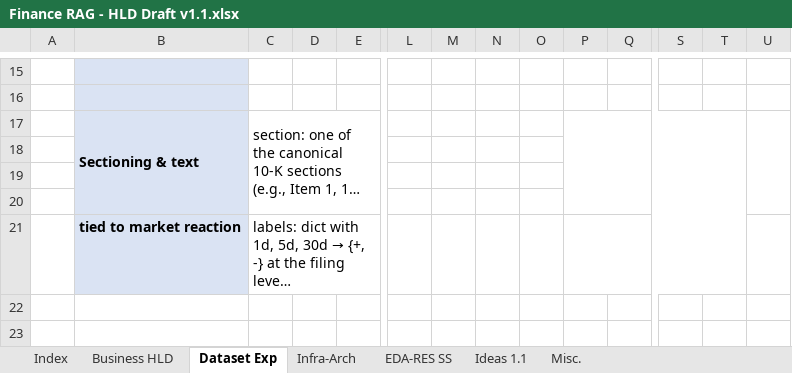
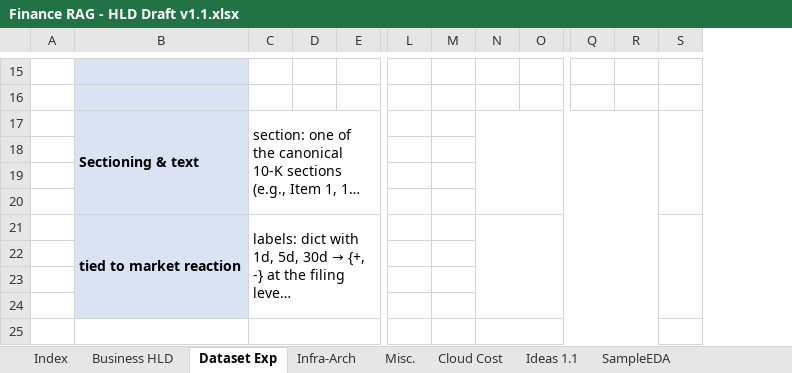
Before and after one commit to mjsushanth/finrag-insights-mlops, an Excel workbook: design_docs/Finance RAG - HLD Draft v1.1.xlsx, sheet Dataset Exp, drawn as a sheet; only a part is shown, gaps mark what is left out; long unchanged cells end in …; values as stored, in another font and other column widths than the file's, no borders; removed rows and columns are numbered as before the commit, all else as after; rows hold the shown columns only; the diff covers the shown part only; the diff names each change by its address in the sheet, - before the commit and + after, or states it on an @@ line.

```diff
--- a/design_docs/Finance RAG - HLD Draft v1.1.xlsx (sheet Dataset Exp)
+++ b/design_docs/Finance RAG - HLD Draft v1.1.xlsx (sheet Dataset Exp)
-sheet tab: EDA-RES SS
+sheet tab: SampleEDA
+sheet tab: Cloud Cost
@@ sheet tab order changed: Index | Business HLD | Dataset Exp | Infra-Arch | Misc. | Cloud Cost | Ideas 1.1 | SampleEDA @@
-column N, empty
-column O, empty
+B21:B24 merged
+S21:S24 merged
+row 22: (empty)
+row 23: (empty)
+row 24: (empty)
+row 25: (empty)
```
Also changed, not shown: 15 added rows and 2 edited cells elsewhere in this sheet, sheet Misc., sheet Index, 2 other files.
